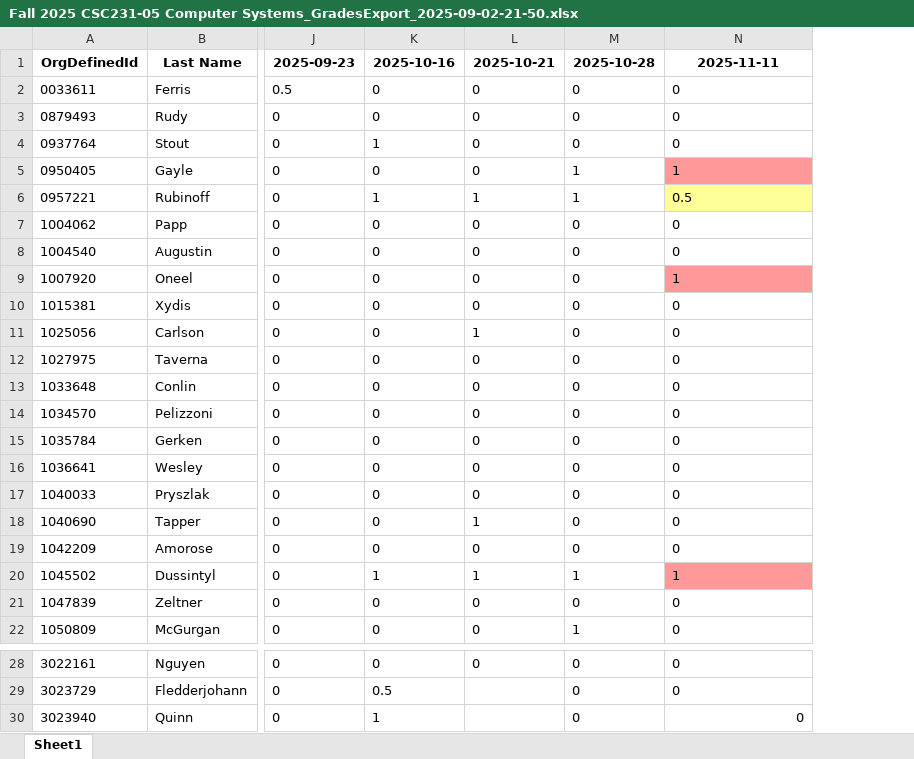
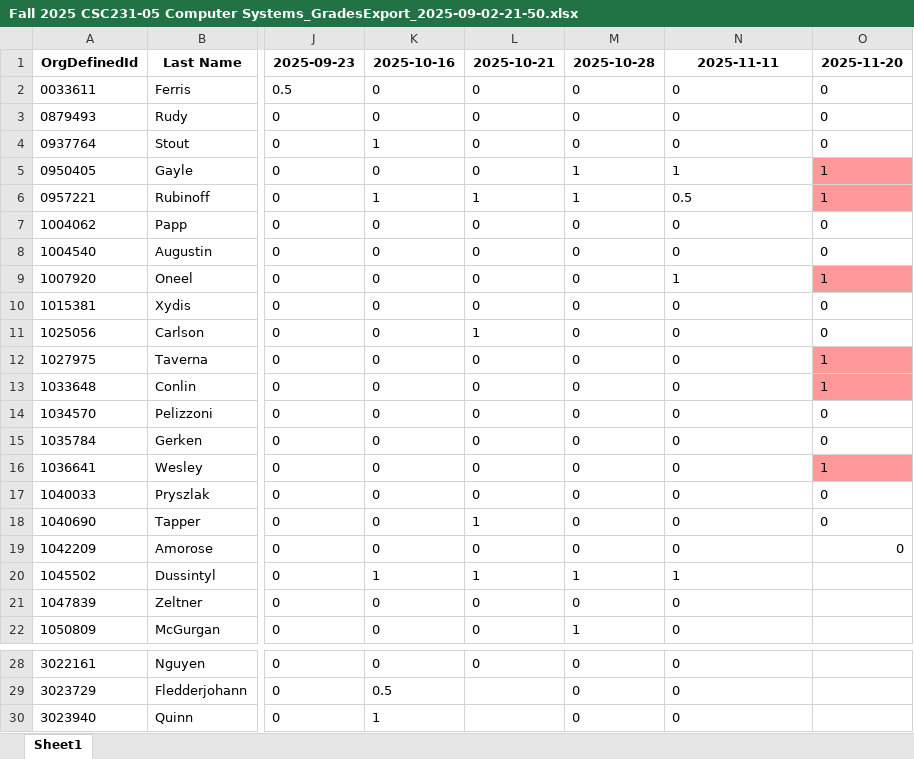
Before and after one commit to amiruzzaman/amiruzzaman.github.io, an Excel workbook: attendance/Fall 2025 CSC231-05 Computer Systems_GradesExport_2025-09-02-21-50.xlsx, sheet Sheet1, drawn as a sheet; only a part is shown, gaps mark what is left out; values as stored, in another font and other column widths than the file's, no borders; the diff names each change by its address in the sheet, - before the commit and + after, or states it on an @@ line.

```diff
--- a/attendance/Fall 2025 CSC231-05 Computer Systems_GradesExport_2025-09-02-21-50.xlsx (sheet Sheet1)
+++ b/attendance/Fall 2025 CSC231-05 Computer Systems_GradesExport_2025-09-02-21-50.xlsx (sheet Sheet1)
+column O, rows 1-19: 2025-11-20 | 0 | 0 | 0 | 1 | 1 | 0 | 0 | 1 | 0 | 0 | 1 | 1 | 0 | 0 | 1 | 0 | 0 | 0
-N5 fill: #FF9999
+N5 fill: none
-N6 fill: #FFFF99
+N6 fill: none
-N9 fill: #FF9999
+N9 fill: none
-N20 fill: #FF9999
+N20 fill: none
-N30 alignment: right
+N30 alignment: left
```
Also changed, not shown: 3 other files.
